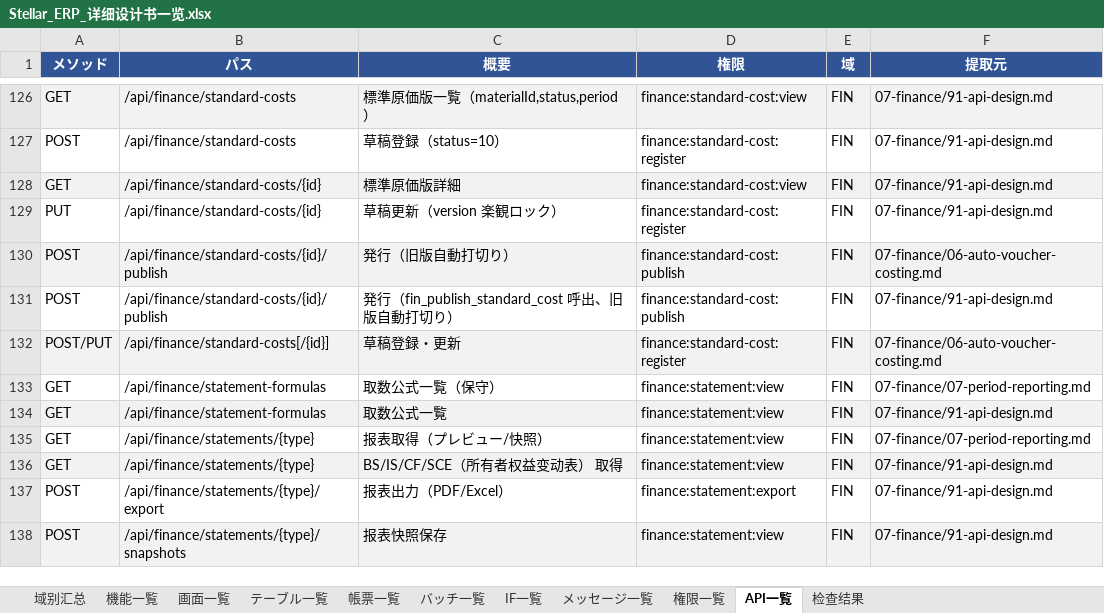
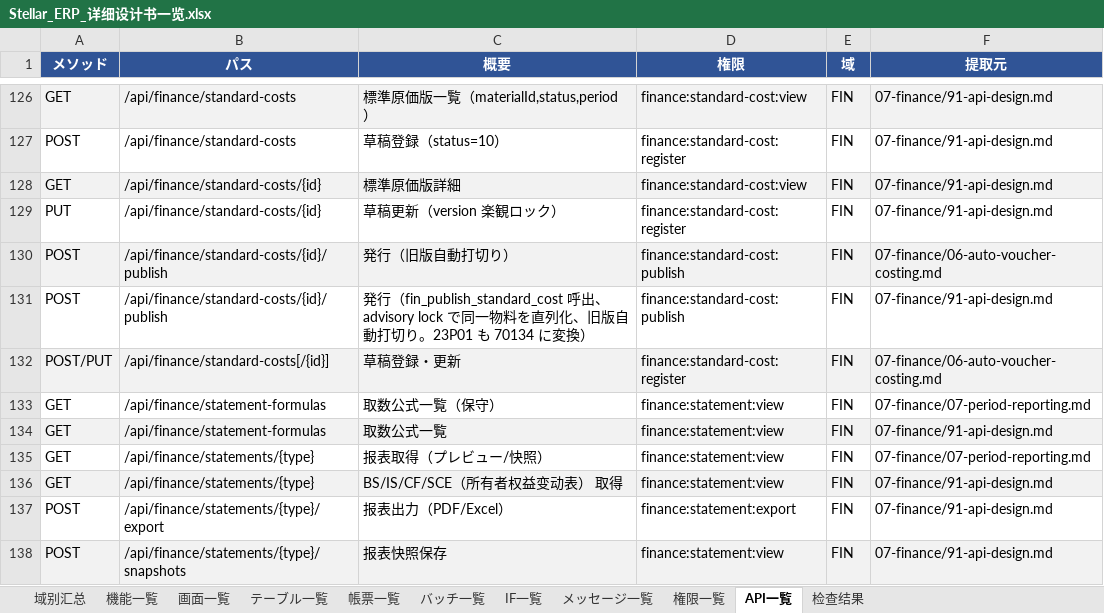
Before and after one commit to Akarin7784/stellar-erp, an Excel workbook: docs/design/20-matrix/Stellar_ERP_详细设计书一览.xlsx, sheet API一覧, drawn as a sheet; only a part is shown, gaps mark what is left out; values as stored, in another font and other column widths than the file's, no borders; the diff names each change by its address in the sheet, - before the commit and + after, or states it on an @@ line.

Commit message:
docs(finance): 標準原価発行の並行制御（advisory lock・23P01→70134）、API 合計 130、#127 は 4001

```diff
--- a/docs/design/20-matrix/Stellar_ERP_详细设计书一览.xlsx (sheet API一覧)
+++ b/docs/design/20-matrix/Stellar_ERP_详细设计书一览.xlsx (sheet API一覧)
-C131 (概要): …出、旧版自動打切り）
+C131 (概要): …出、advisory lock で同一物料を直列化、旧版自動打切り。23P01 も 70134 に変換）
```
Also changed, not shown: sheet 機能一覧, 8 other files.
